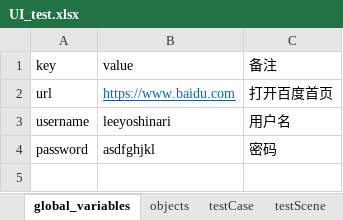
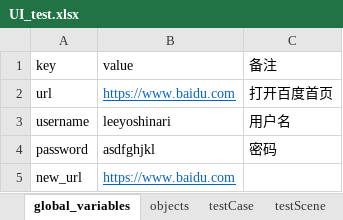
Before and after one commit to leeyoshinari/WebTest, an Excel workbook: testCase/UI_test.xlsx, sheet global_variables, drawn as a sheet; values as stored, in another font and other column widths than the file's, no borders; the diff names each change by its address in the sheet, - before the commit and + after, or states it on an @@ line.

```diff
--- a/testCase/UI_test.xlsx (sheet global_variables)
+++ b/testCase/UI_test.xlsx (sheet global_variables)
+row 5: new_url | https://www.baidu.com
```
Also changed, not shown: sheet testCase, sheet objects, 6 other files.
